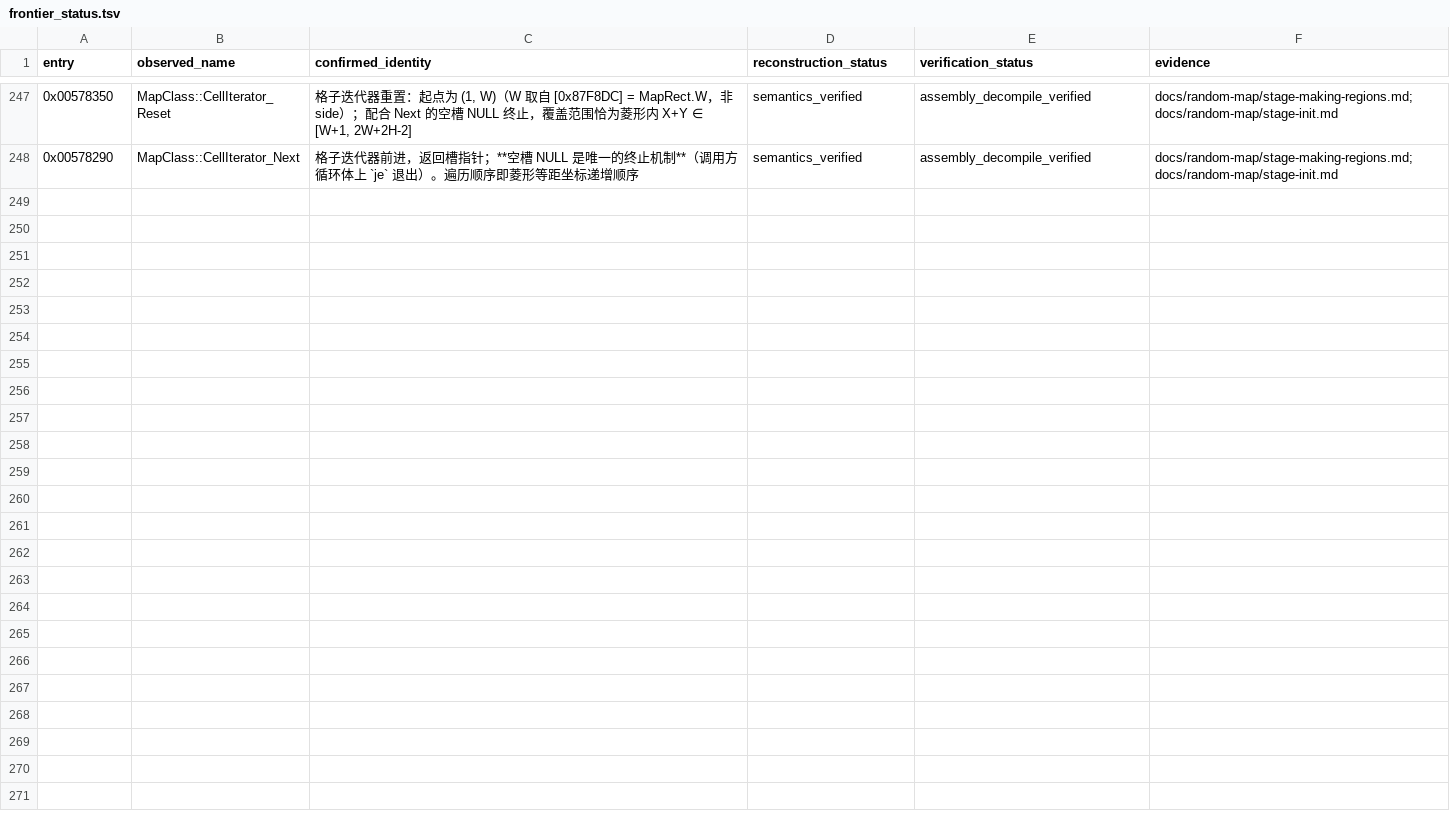
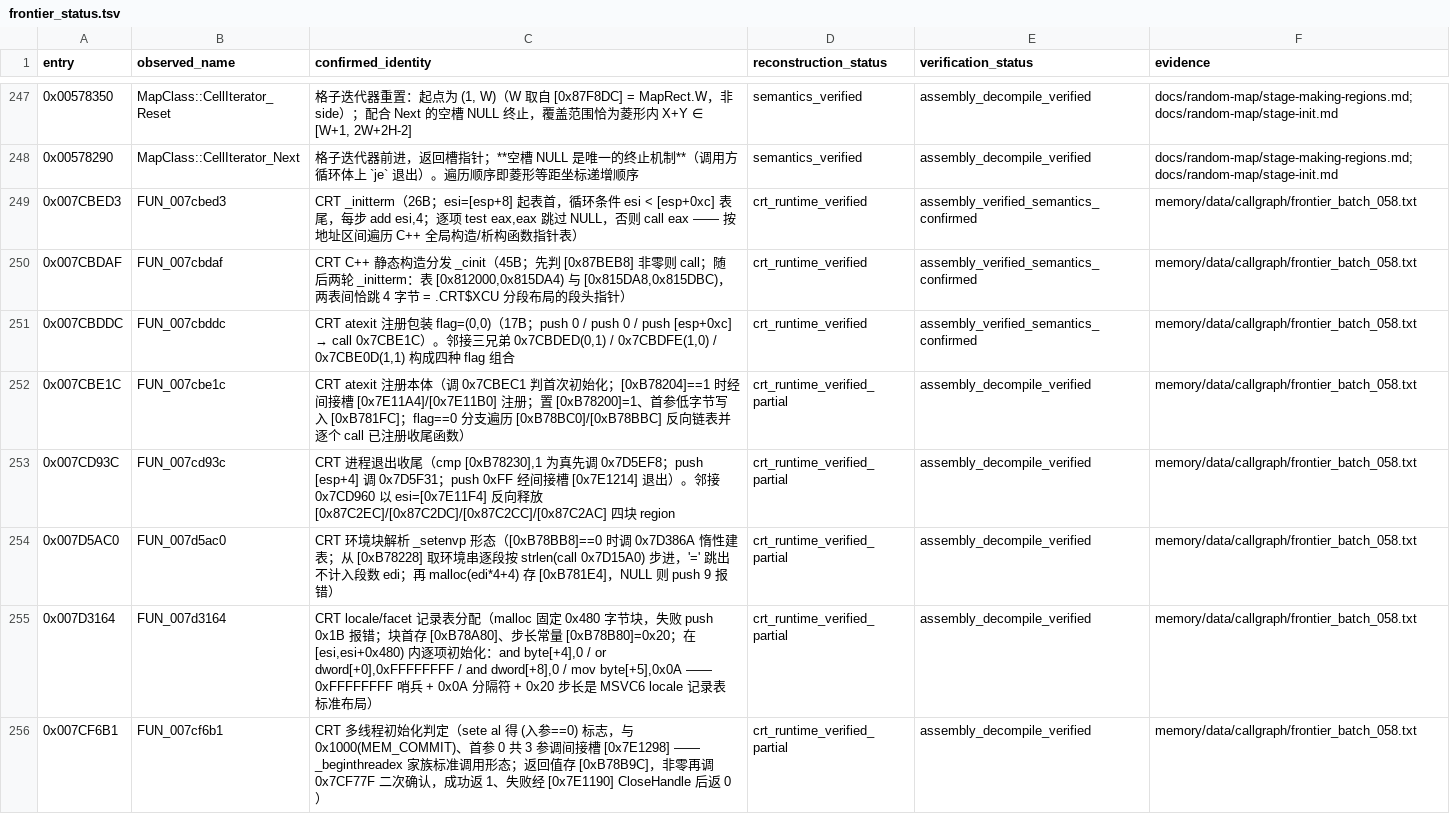
Before and after one commit to PlumBlossomMaid/ra2-reverse-AI, a TSV file: memory/data/callgraph/frontier_status.tsv, drawn as a sheet; only a part is shown, gaps mark what is left out.

Commit message:
feat(callgraph): frontier batch 058——CRT/runtime 层 8 条（_initterm/_cinit/atexit/退出/env/locale/线程）
按 ranking.tsv 扇入度取未登记的 CRT 候选，逐个 capstone 反汇编取证
（code/randmap/disasm.py，不依赖 Ghidra 函数边界）。取证原文见
memory/data/callgraph/frontier_batch_058.txt。

本批 8 条：
- 0x7CBED3 CRT _initterm（26B）—— [begin,end) 逐 dword 取值非 NULL 则 call
- 0x7CBDAF C++ 静态构造分发 _cinit（45B）—— 两轮 _initterm，
  表 [0x812000,0x815DA4) 与 [0x815DA8,0x815DBC)，两表间恰跳 4 字节
  = .CRT$XCU 分段布局的段头指针
- 0x7CBDDC atexit 注册包装 flag=(0,0)（17B）—— 邻接三兄弟构成四种 flag 组合
- 0x7CBE1C atexit 注册本体 —— flag==0 分支反向遍历 [0xB78BC0]/[0xB78BBC]
  链表逐个 call 已注册收尾函数
- 0x7CD93C 进程退出收尾 —— push 0xFF 经 [0x7E1214] 退出；邻接 0x7CD960
  以 esi=[0x7E11F4] 反向释放四块 region
- 0x7D5AC0 环境块解析 _setenvp 形态 —— '=' 跳出不计入段数，
  再 malloc(edi*4+4)
- 0x7D3164 locale/facet 记录表分配 —— 固定 0x480 块，
  0xFFFFFFFF 哨兵 + 0x0A 分隔符 + 0x20 步长
- 0x7CF6B1 多线程初始化判定 —— sete 得 (入参==0) 标志，
  连同 0x1000(MEM_COMMIT) 与首参 0 三参调间接槽 = _beginthreadex 形态

三态区分：0x7CBED3/0x7CBDAF/0x7CBDDC 为 crt_runtime_verified
（语义无残留疑点）；其余 5 条 crt_runtime_verified_partial
（间接槽 [0x7E11A4]/[0x7E11B0]/[0x7E1214]/[0x7E1190]/[0x7E1298]/[0x7E11F4]
的实际目标未查 import 名称，不下断言）。

```diff
--- a/memory/data/callgraph/frontier_status.tsv
+++ b/memory/data/callgraph/frontier_status.tsv
@@ -248 +248,9 @@ entry	observed_name	confirmed_identity	reconstruction_status	verification_status
 0x00578290	MapClass::CellIterator_Next	格子迭代器前进，返回槽指针；**空槽 NULL 是唯一的终止机制**（调用方循环体上 `je` 退出）。遍历顺序即菱形等距坐标递增顺序	semantics_verified	assembly_decompile_verified	docs/random-map/stage-making-regions.md;docs/random-map/stage-init.md
+0x007CBED3	FUN_007cbed3	CRT _initterm（26B；esi=[esp+8] 起表首，循环条件 esi < [esp+0xc] 表尾，每步 add esi,4；逐项 test eax,eax 跳过 NULL，否则 call eax —— 按地址区间遍历 C++ 全局构造/析构函数指针表）	crt_runtime_verified	assembly_verified_semantics_confirmed	memory/data/callgraph/frontier_batch_058.txt
+0x007CBDAF	FUN_007cbdaf	CRT C++ 静态构造分发 _cinit（45B；先判 [0x87BEB8] 非零则 call；随后两轮 _initterm：表 [0x812000,0x815DA4) 与 [0x815DA8,0x815DBC)，两表间恰跳 4 字节 = .CRT$XCU 分段布局的段头指针）	crt_runtime_verified	assembly_verified_semantics_confirmed	memory/data/callgraph/frontier_batch_058.txt
+0x007CBDDC	FUN_007cbddc	CRT atexit 注册包装 flag=(0,0)（17B；push 0 / push 0 / push [esp+0xc] → call 0x7CBE1C）。邻接三兄弟 0x7CBDED(0,1) / 0x7CBDFE(1,0) / 0x7CBE0D(1,1) 构成四种 flag 组合	crt_runtime_verified	assembly_verified_semantics_confirmed	memory/data/callgraph/frontier_batch_058.txt
+0x007CBE1C	FUN_007cbe1c	CRT atexit 注册本体（调 0x7CBEC1 判首次初始化；[0xB78204]==1 时经间接槽 [0x7E11A4]/[0x7E11B0] 注册；置 [0xB78200]=1、首参低字节写入 [0xB781FC]；flag==0 分支遍历 [0xB78BC0]/[0xB78BBC] 反向链表并逐个 call 已注册收尾函数）	crt_runtime_verified_partial	assembly_decompile_verified	memory/data/callgraph/frontier_batch_058.txt
+0x007CD93C	FUN_007cd93c	CRT 进程退出收尾（cmp [0xB78230],1 为真先调 0x7D5EF8；push [esp+4] 调 0x7D5F31；push 0xFF 经间接槽 [0x7E1214] 退出）。邻接 0x7CD960 以 esi=[0x7E11F4] 反向释放 [0x87C2EC]/[0x87C2DC]/[0x87C2CC]/[0x87C2AC] 四块 region	crt_runtime_verified_partial	assembly_decompile_verified	memory/data/callgraph/frontier_batch_058.txt
+0x007D5AC0	FUN_007d5ac0	CRT 环境块解析 _setenvp 形态（[0xB78BB8]==0 时调 0x7D386A 惰性建表；从 [0xB78228] 取环境串逐段按 strlen(call 0x7D15A0) 步进，'=' 跳出不计入段数 edi；再 malloc(edi*4+4) 存 [0xB781E4]，NULL 则 push 9 报错）	crt_runtime_verified_partial	assembly_decompile_verified	memory/data/callgraph/frontier_batch_058.txt
+0x007D3164	FUN_007d3164	CRT locale/facet 记录表分配（malloc 固定 0x480 字节块，失败 push 0x1B 报错；块首存 [0xB78A80]、步长常量 [0xB78B80]=0x20；在 [esi,esi+0x480) 内逐项初始化：and byte[+4],0 / or dword[+0],0xFFFFFFFF / and dword[+8],0 / mov byte[+5],0x0A —— 0xFFFFFFFF 哨兵 + 0x0A 分隔符 + 0x20 步长是 MSVC6 locale 记录表标准布局）	crt_runtime_verified_partial	assembly_decompile_verified	memory/data/callgraph/frontier_batch_058.txt
+0x007CF6B1	FUN_007cf6b1	CRT 多线程初始化判定（sete al 得 (入参==0) 标志，与 0x1000(MEM_COMMIT)、首参 0 共 3 参调间接槽 [0x7E1298] —— _beginthreadex 家族标准调用形态；返回值存 [0xB78B9C]，非零再调 0x7CF77F 二次确认，成功返 1、失败经 [0x7E1190] CloseHandle 后返 0）	crt_runtime_verified_partial	assembly_decompile_verified	memory/data/callgraph/frontier_batch_058.txt
```
Also changed, not shown: 1 other file.
